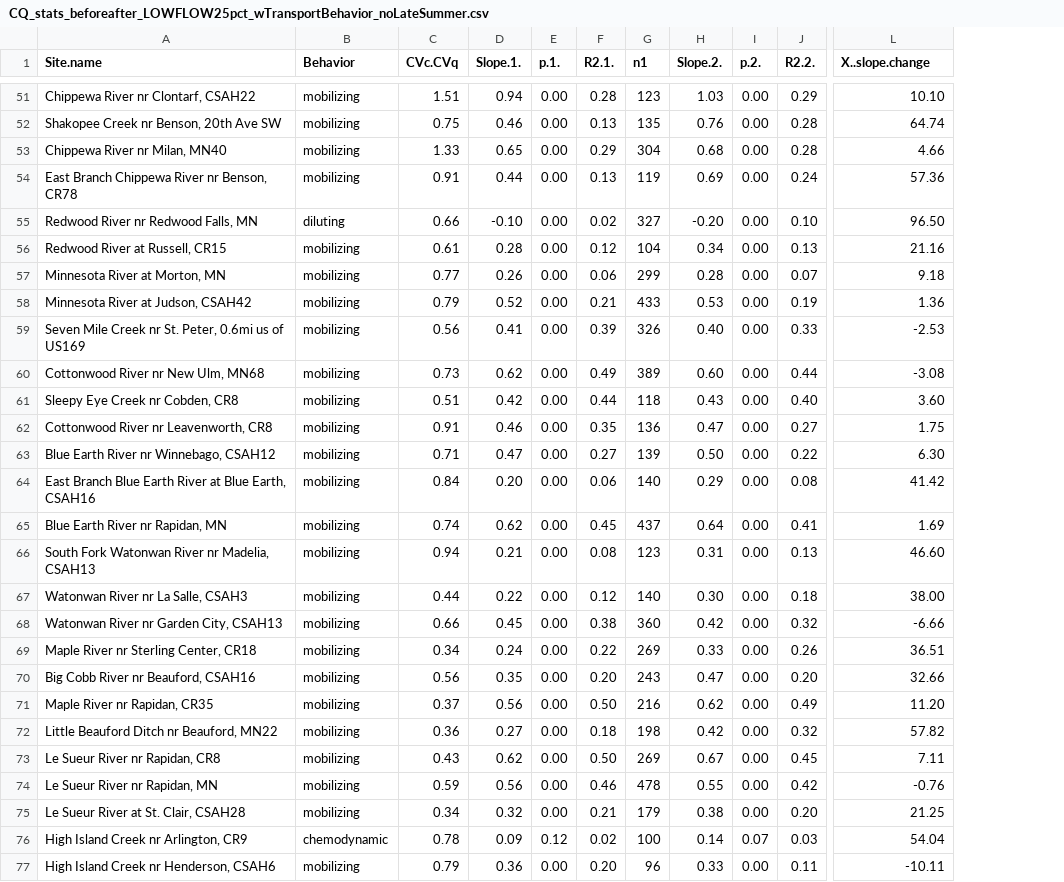
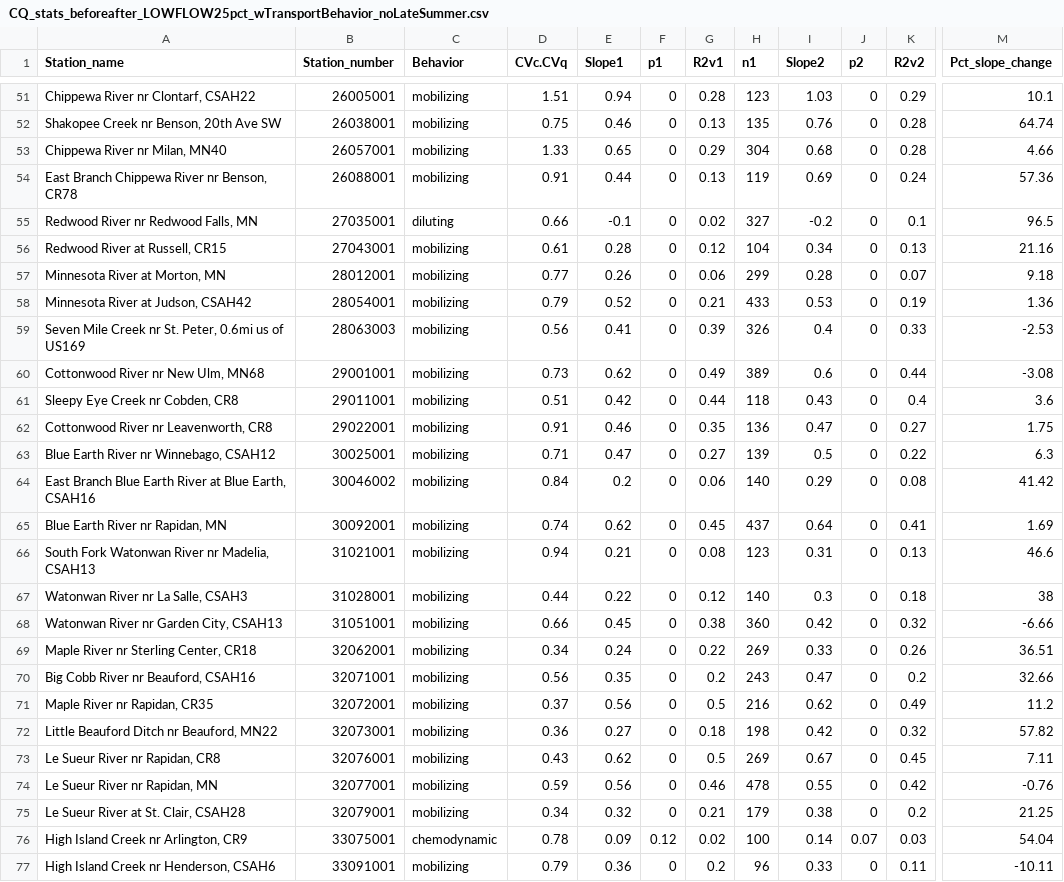
Before and after one commit to cldolph/instream_legacyP, a CSV file: output/CQ_stats_beforeafter_LOWFLOW25pct_wTransportBehavior_noLateSummer.csv, drawn as a sheet; only a part is shown, gaps mark what is left out; removed rows and columns are numbered as before the commit, all else as after; the diff covers the shown part only; the diff names each change by its address in the sheet, - before the commit and + after, or states it on an @@ line.

```diff
--- a/output/CQ_stats_beforeafter_LOWFLOW25pct_wTransportBehavior_noLateSummer.csv
+++ b/output/CQ_stats_beforeafter_LOWFLOW25pct_wTransportBehavior_noLateSummer.csv
+column B (Station_number), rows 51-77: 26005001 | 26038001 | 26057001 | 26088001 | 27035001 | 27043001 | 28012001 | 28054001 | 28063003 | 29001001 | 29011001 | 29022001 | 30025001 | 30046002 | 30092001 | 31021001 | 31028001 | 31051001 | 32062001 | 32071001 | 32072001 | 32073001 | 32076001 | 32077001 | 32079001 | 33075001 | 33091001
-column E (p.1.), rows 51-77: 0.00 | 0.00 | 0.00 | 0.00 | 0.00 | 0.00 | 0.00 | 0.00 | 0.00 | 0.00 | 0.00 | 0.00 | 0.00 | 0.00 | 0.00 | 0.00 | 0.00 | 0.00 | 0.00 | 0.00 | 0.00 | 0.00 | 0.00 | 0.00 | 0.00 | 0.12 | 0.00
+column F (p1), rows 51-77: 0 | 0 | 0 | 0 | 0 | 0 | 0 | 0 | 0 | 0 | 0 | 0 | 0 | 0 | 0 | 0 | 0 | 0 | 0 | 0 | 0 | 0 | 0 | 0 | 0 | 0.12 | 0
-column I (p.2.), rows 51-77: 0.00 | 0.00 | 0.00 | 0.00 | 0.00 | 0.00 | 0.00 | 0.00 | 0.00 | 0.00 | 0.00 | 0.00 | 0.00 | 0.00 | 0.00 | 0.00 | 0.00 | 0.00 | 0.00 | 0.00 | 0.00 | 0.00 | 0.00 | 0.00 | 0.00 | 0.07 | 0.00
+column J (p2), rows 51-77: 0 | 0 | 0 | 0 | 0 | 0 | 0 | 0 | 0 | 0 | 0 | 0 | 0 | 0 | 0 | 0 | 0 | 0 | 0 | 0 | 0 | 0 | 0 | 0 | 0 | 0.07 | 0
-A1: Site.name
+A1: Station_name
-E1: Slope.1.
+E1: Slope1
-G1: R2.1.
+G1: R2v1
-I1: Slope.2.
+I1: Slope2
-K1: R2.2.
+K1: R2v2
-M1: X..slope.change
+M1: Pct_slope_change
-M51 (Pct_slope_change): 10.10
+M51 (Pct_slope_change): 10.1
-E55 (Slope1): -0.10
+E55 (Slope1): -0.1
-I55 (Slope2): -0.20
+I55 (Slope2): -0.2
-K55 (R2v2): 0.10
+K55 (R2v2): 0.1
-M55 (Pct_slope_change): 96.50
+M55 (Pct_slope_change): 96.5
-I59 (Slope2): 0.40
+I59 (Slope2): 0.4
-I60 (Slope2): 0.60
+I60 (Slope2): 0.6
-K61 (R2v2): 0.40
+K61 (R2v2): 0.4
-M61 (Pct_slope_change): 3.60
+M61 (Pct_slope_change): 3.6
-I63 (Slope2): 0.50
+I63 (Slope2): 0.5
-M63 (Pct_slope_change): 6.30
+M63 (Pct_slope_change): 6.3
-E64 (Slope1): 0.20
+E64 (Slope1): 0.2
-M66 (Pct_slope_change): 46.60
+M66 (Pct_slope_change): 46.6
-I67 (Slope2): 0.30
+I67 (Slope2): 0.3
-M67 (Pct_slope_change): 38.00
+M67 (Pct_slope_change): 38
-G70 (R2v1): 0.20
+G70 (R2v1): 0.2
-K70 (R2v2): 0.20
+K70 (R2v2): 0.2
-G71 (R2v1): 0.50
+G71 (R2v1): 0.5
-M71 (Pct_slope_change): 11.20
+M71 (Pct_slope_change): 11.2
-G73 (R2v1): 0.50
+G73 (R2v1): 0.5
-K75 (R2v2): 0.20
+K75 (R2v2): 0.2
-G77 (R2v1): 0.20
+G77 (R2v1): 0.2
```
Also changed, not shown: 102 edited cells elsewhere in this file, output/Lowflow_meanSRP_by_gage_and_Season_with_WWTPinfo.csv, 44 other files.
